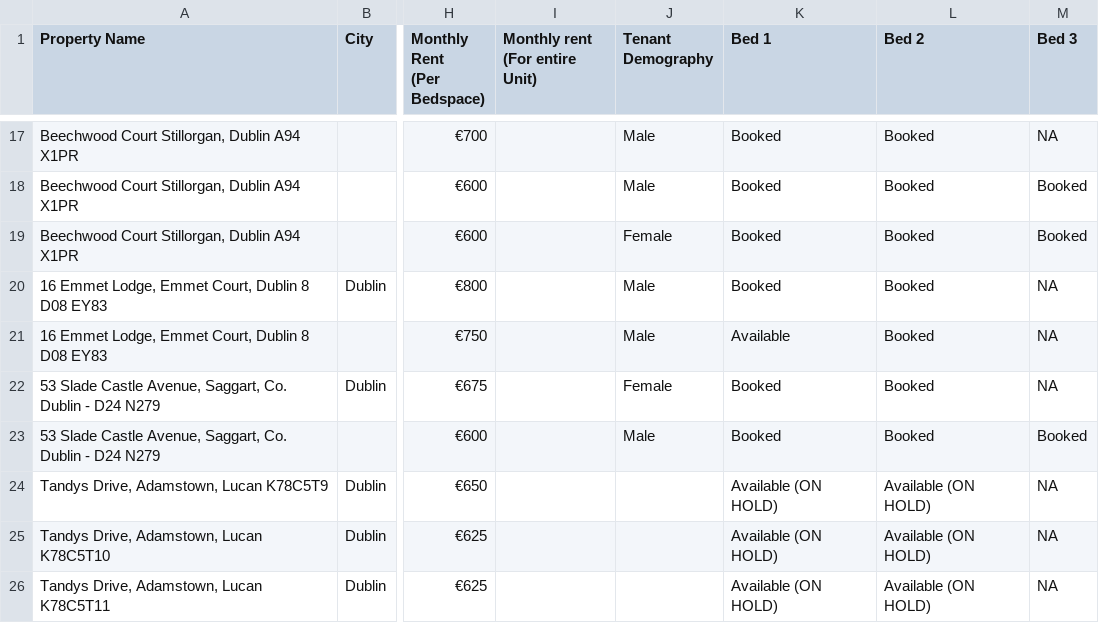
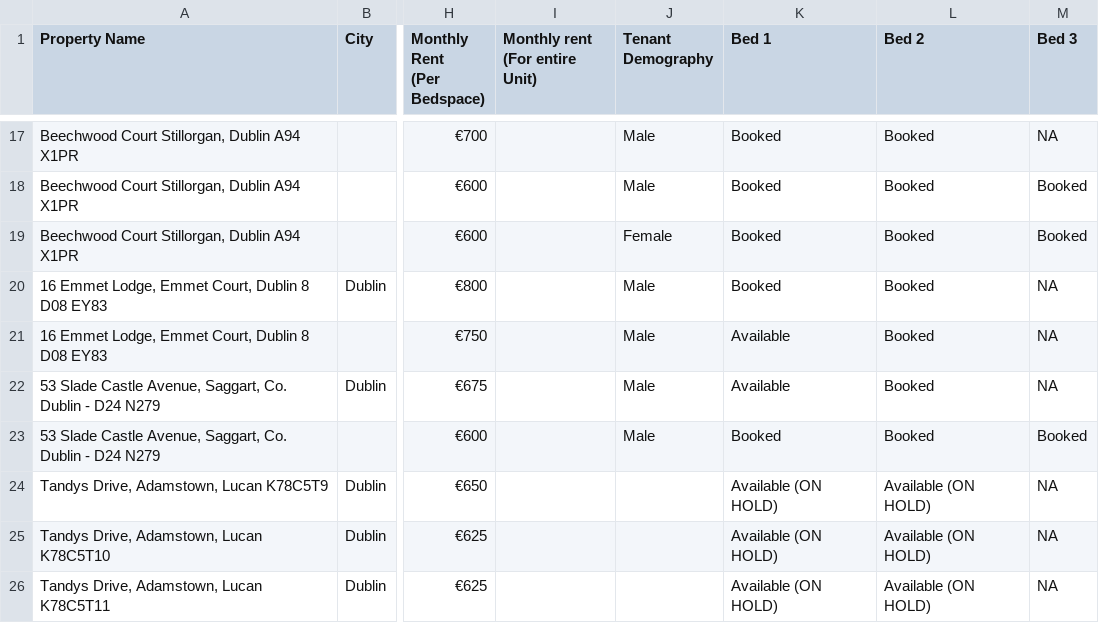
Before and after one commit to shayshankr/acomodo-map, a CSV file: data/portfolio.csv, drawn as a sheet; only a part is shown, gaps mark what is left out; the diff names each change by its address in the sheet, - before the commit and + after, or states it on an @@ line.

```diff
--- a/data/portfolio.csv
+++ b/data/portfolio.csv
-J22 (Tenant Demography): Female
+J22 (Tenant Demography): Male
-K22 (Bed 1): Booked
+K22 (Bed 1): Available
```
Also changed, not shown: 1 other file.
